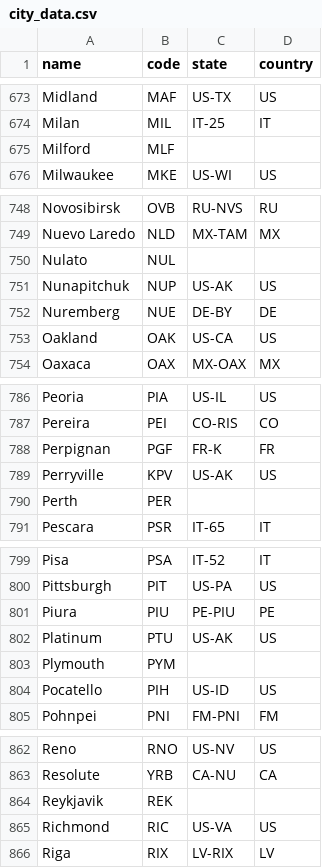
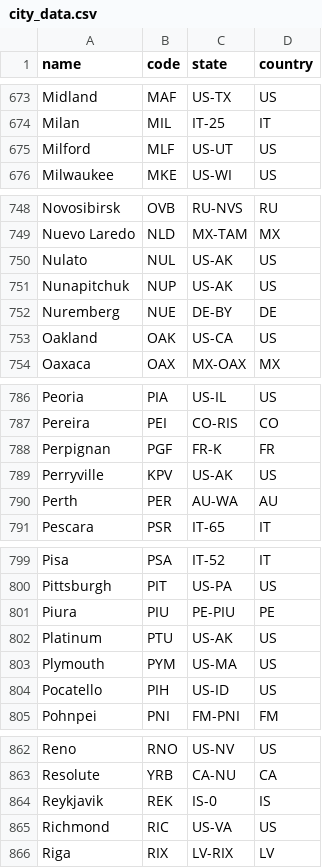
Before and after one commit to george-carlin/abroaders, a CSV file: lib/data/city_data.csv, drawn as a sheet; only a part is shown, gaps mark what is left out; the diff covers the shown part only.

Commit message:
fix gaps in city data
Now all cities should have a parent state or country

```diff
--- a/lib/data/city_data.csv
+++ b/lib/data/city_data.csv
@@ -674,3 +674,3 @@ Midland,MAF,US-TX,US
 Milan,MIL,IT-25,IT
-Milford,MLF,,
+Milford,MLF,US-UT,US
 Milwaukee,MKE,US-WI,US
@@ -749,3 +749,3 @@ Novosibirsk,OVB,RU-NVS,RU
 Nuevo Laredo,NLD,MX-TAM,MX
-Nulato,NUL,,
+Nulato,NUL,US-AK,US
 Nunapitchuk,NUP,US-AK,US
@@ -789,3 +789,3 @@ Perpignan,PGF,FR-K,FR
 Perryville,KPV,US-AK,US
-Perth,PER,,
+Perth,PER,AU-WA,AU
 Pescara,PSR,IT-65,IT
@@ -802,3 +802,3 @@ Piura,PIU,PE-PIU,PE
 Platinum,PTU,US-AK,US
-Plymouth,PYM,,
+Plymouth,PYM,US-MA,US
 Pocatello,PIH,US-ID,US
@@ -863,3 +863,3 @@ Reno,RNO,US-NV,US
 Resolute,YRB,CA-NU,CA
-Reykjavik,REK,,
+Reykjavik,REK,IS-0,IS
 Richmond,RIC,US-VA,US
```
Also changed, not shown: 27 edited cells elsewhere in this file.
